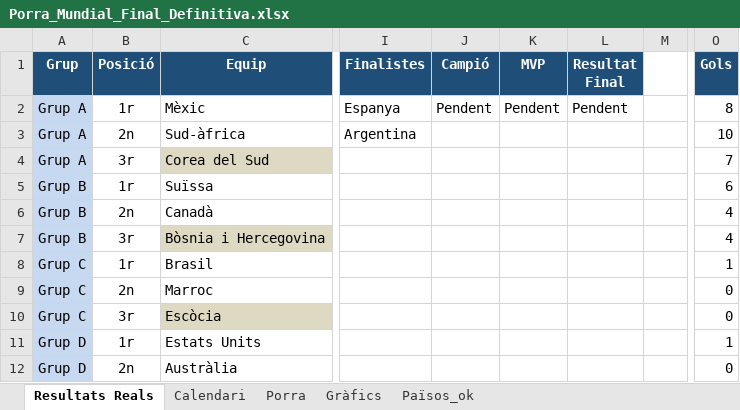
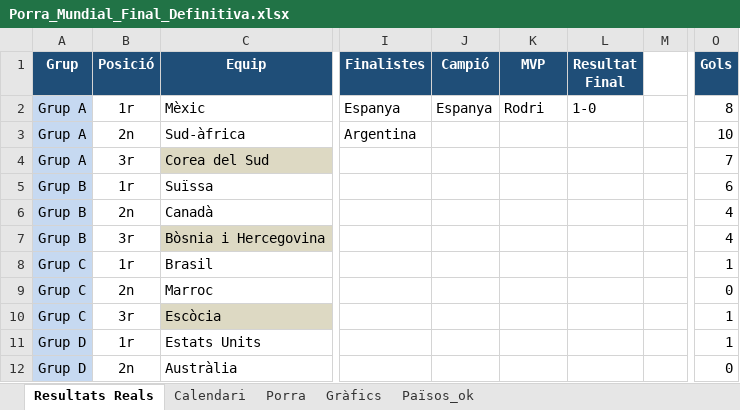
Before and after one commit to marcllopisraja-crypto/Porra_Mundial_2026_Constraula, an Excel workbook: Porra_Mundial_Final_Definitiva.xlsx, sheet Resultats Reals, drawn as a sheet; only a part is shown, gaps mark what is left out; values as stored, in another font and other column widths than the file's, no borders; the diff names each change by its address in the sheet, - before the commit and + after, or states it on an @@ line.

```diff
--- a/Porra_Mundial_Final_Definitiva.xlsx (sheet Resultats Reals)
+++ b/Porra_Mundial_Final_Definitiva.xlsx (sheet Resultats Reals)
-J2 (Campió): Pendent
+J2 (Campió): Espanya
-K2 (MVP): Pendent
+K2 (MVP): Rodri
-L2 (Resultat Final): Pendent
+L2 (Resultat Final): 1-0
-O10 (Gols): 0
+O10 (Gols): 1
```
Also changed, not shown: sheet Porra, sheet Calendari, formulas that keep their value, 4 other files.
